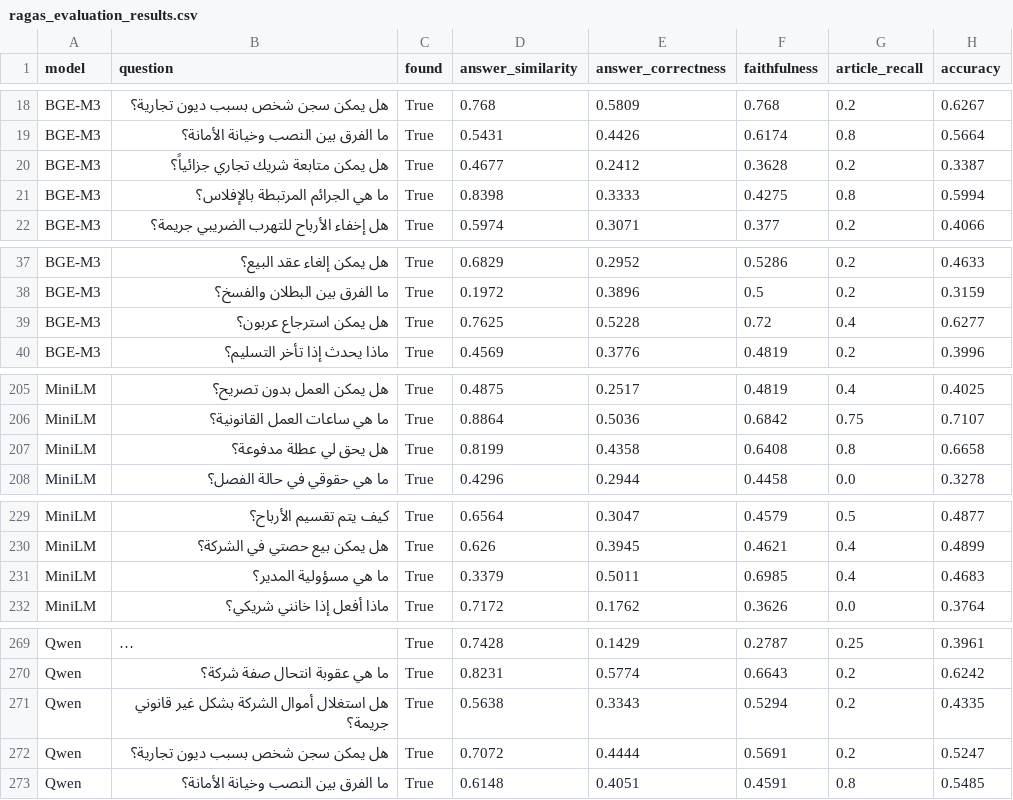
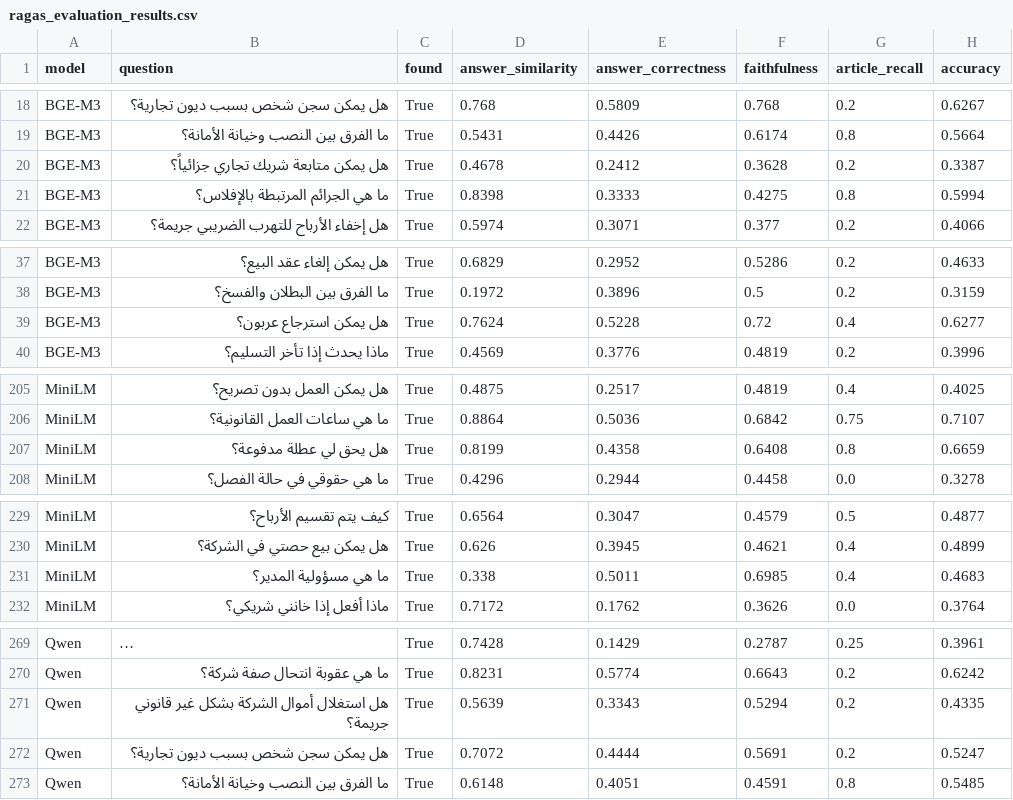
Before and after one commit to BayaMeddahNIT/Istacherni, a CSV file: ragas_evaluation_results.csv, drawn as a sheet; only a part is shown, gaps mark what is left out; long unchanged cells end in …; the diff covers the shown part only; the diff names each change by its address in the sheet, - before the commit and + after, or states it on an @@ line.

Commit message:
enhance the accuracy by using rrf + add more articles

```diff
--- a/ragas_evaluation_results.csv
+++ b/ragas_evaluation_results.csv
-D20 (answer_similarity): 0.4677
+D20 (answer_similarity): 0.4678
-D39 (answer_similarity): 0.7625
+D39 (answer_similarity): 0.7624
-H207 (accuracy): 0.6658
+H207 (accuracy): 0.6659
-D231 (answer_similarity): 0.3379
+D231 (answer_similarity): 0.338
-D271 (answer_similarity): 0.5638
+D271 (answer_similarity): 0.5639
```
Also changed, not shown: 1 edited cell elsewhere in this file, 50 other files.
